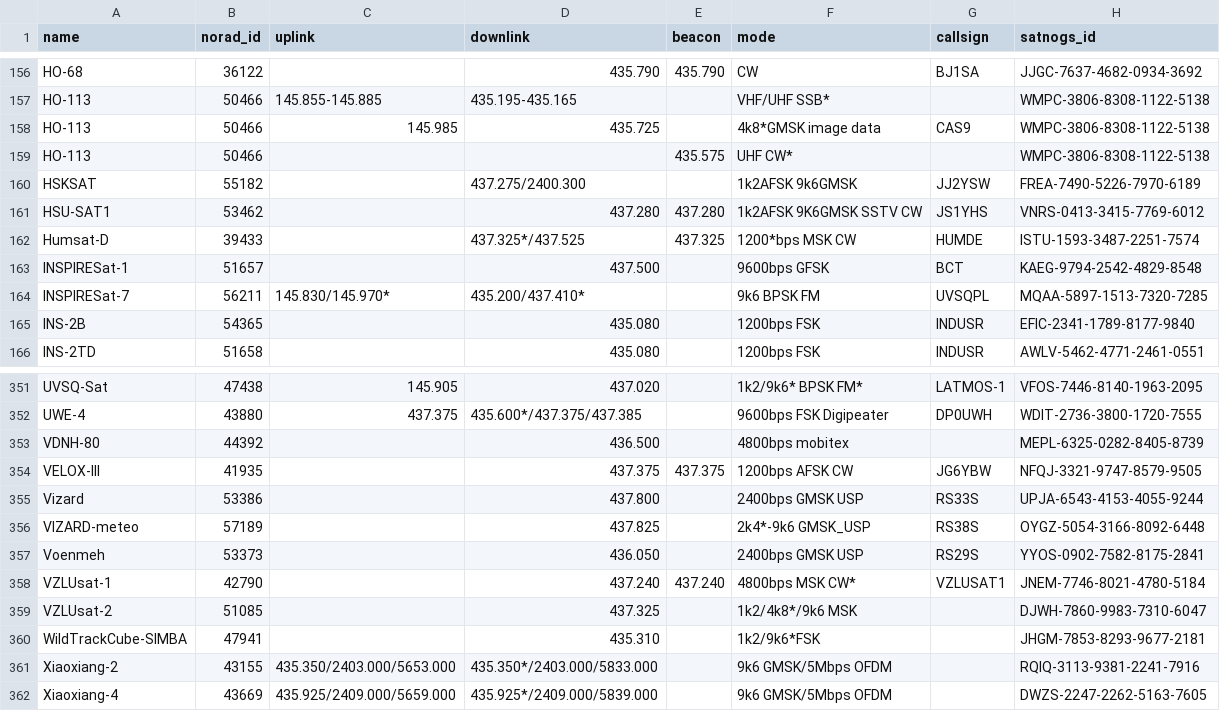
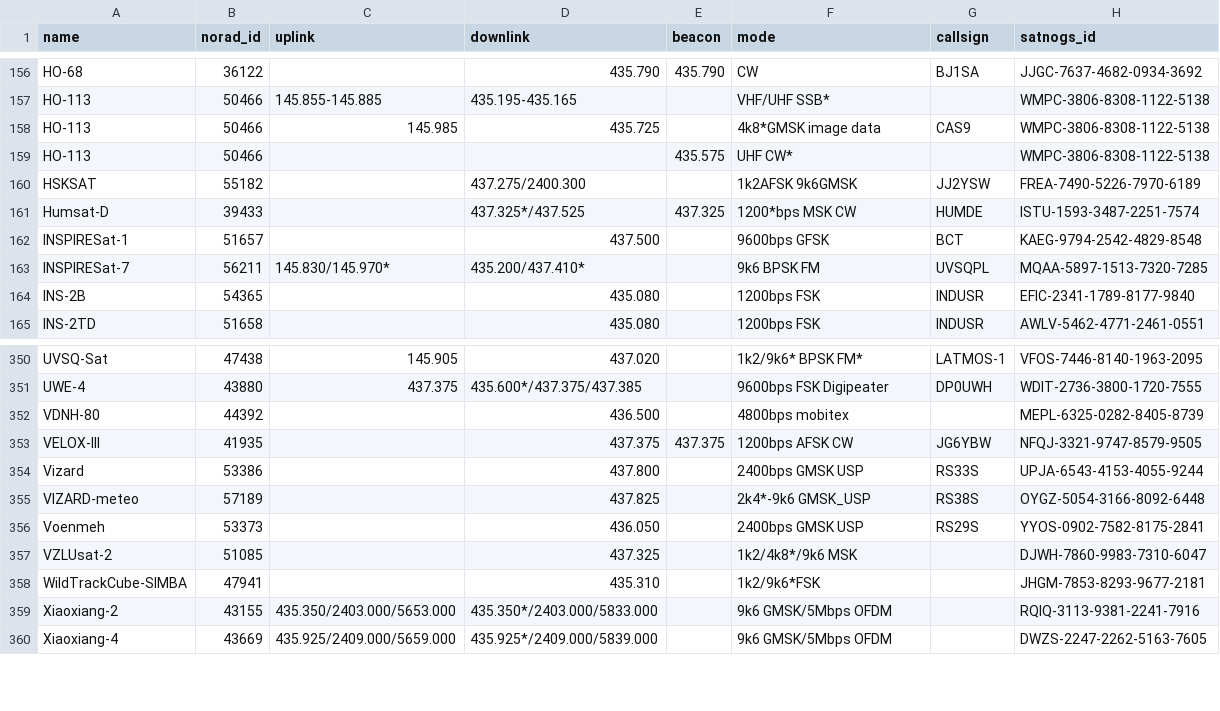
Before and after one commit to Sibizwan5/amateur-satellite-database, a CSV file: data/amsat-active-frequencies.csv, drawn as a sheet; only a part is shown, gaps mark what is left out.

```diff
--- a/data/amsat-active-frequencies.csv
+++ b/data/amsat-active-frequencies.csv
@@ -160,3 +160,2 @@ HO-113,50466,,,435.575,UHF CW*,,WMPC-3806-8308-1122-5138
 HSKSAT,55182,,437.275/2400.300,,1k2AFSK 9k6GMSK,JJ2YSW,FREA-7490-5226-7970-6189
-HSU-SAT1,53462,,437.280,437.280,1k2AFSK 9K6GMSK SSTV CW,JS1YHS,VNRS-0413-3415-7769-6012
 Humsat-D,39433,,437.325*/437.525,437.325,1200*bps MSK CW,HUMDE,ISTU-1593-3487-2251-7574
@@ -357,3 +356,2 @@ VIZARD-meteo,57189,,437.825,,2k4*-9k6 GMSK_USP,RS38S,OYGZ-5054-3166-8092-6448
 Voenmeh,53373,,436.050,,2400bps GMSK USP,RS29S,YYOS-0902-7582-8175-2841
-VZLUsat-1,42790,,437.240,437.240,4800bps MSK CW*,VZLUSAT1,JNEM-7746-8021-4780-5184
 VZLUsat-2,51085,,437.325,,1k2/4k8*/9k6 MSK,,DJWH-7860-9983-7310-6047
```
Also changed, not shown: data/amsat-all-frequencies.csv, data/satnogs.csv, 3 other files.
